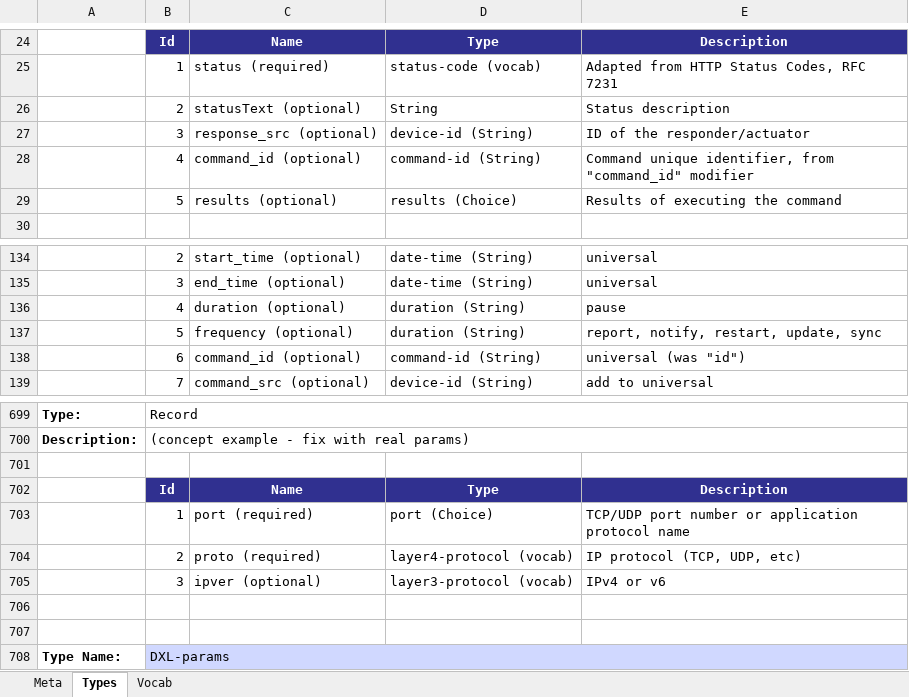
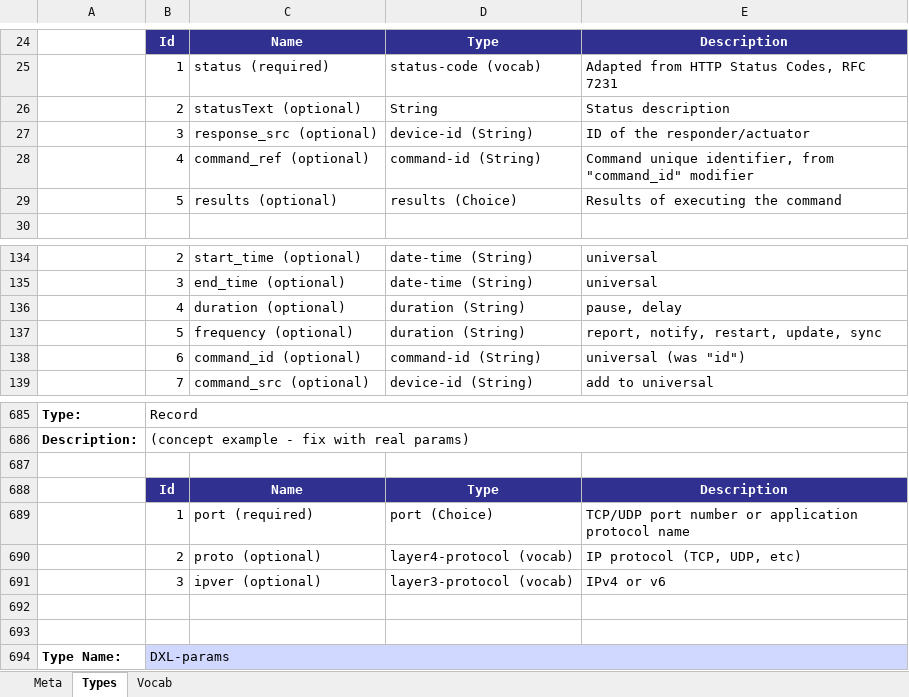
Before and after one commit to oasis-open/openc2-jadn-software, an Excel workbook: schema_gen/openc2_genj.xlsx, sheet Types, drawn as a sheet; only a part is shown, gaps mark what is left out; values as stored, in another font and other column widths than the file's, no borders; addresses are those after the commit; the diff covers the shown part only; the diff names each change by its address in the sheet, - before the commit and + after, or states it on an @@ line.

```diff
--- a/schema_gen/openc2_genj.xlsx (sheet Types)
+++ b/schema_gen/openc2_genj.xlsx (sheet Types)
-C28: command_id (optional)
+C28: command_ref (optional)
-E136: pause
+E136: pause, delay
-C690: proto (required)
+C690: proto (optional)
```
Also changed, not shown: 1 added row, 15 removed rows and 5 edited cells elsewhere in this sheet, sheet Meta, 27 other files.
